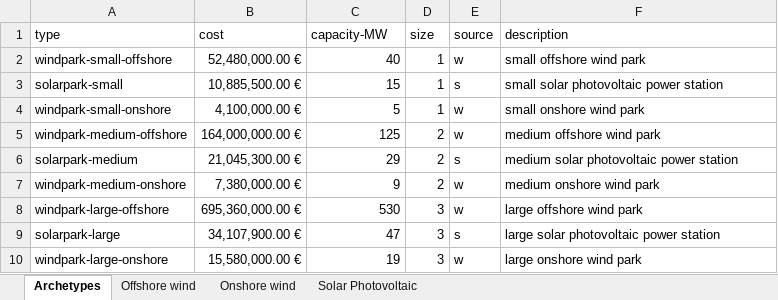
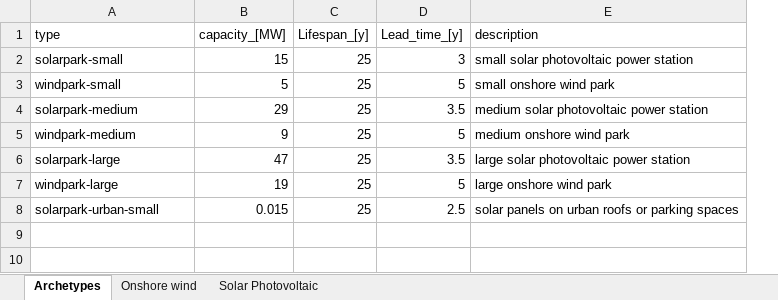
Before and after one commit to fcruztorres/ABM_Energy_Transition, an Excel workbook: data/projects - calculations.xlsx, sheet Archetypes, drawn as a sheet; values as stored, in another font and other column widths than the file's, no borders; removed rows and columns are numbered as before the commit, all else as after; the diff names each change by its address in the sheet, - before the commit and + after, or states it on an @@ line.

```diff
--- a/data/projects - calculations.xlsx (sheet Archetypes)
+++ b/data/projects - calculations.xlsx (sheet Archetypes)
@@ sheet tab hidden: Offshore wind @@
-column B (cost), rows 3-4: 10,885,500.00 € | 4,100,000.00 €; rows 6-7: 21,045,300.00 € | 7,380,000.00 €; rows 9-10: 34,107,900.00 € | 15,580,000.00 €
-column D (size), rows 3-4: 1 | 1; rows 6-7: 2 | 2; rows 9-10: 3 | 3
-column E (source), rows 3-4: s | w; rows 6-7: s | w; rows 9-10: s | w
+column C (Lifespan_[y]), rows 2-7: all 25
+column D (Lead_time_[y]), rows 2-7: 3 | 5 | 3.5 | 5 | 3.5 | 5
-B1: capacity-MW
+B1: capacity_[MW]
-row 2: windpark-small-offshore | 52,480,000.00 € | 40 | 1 | w | small offshore wind park
-A3 (type): windpark-small-onshore
+A3 (type): windpark-small
-row 5: windpark-medium-offshore | 164,000,000.00 € | 125 | 2 | w | medium offshore wind park
-A5 (type): windpark-medium-onshore
+A5 (type): windpark-medium
-row 8: windpark-large-offshore | 695,360,000.00 € | 530 | 3 | w | large offshore wind park
-A7 (type): windpark-large-onshore
+A7 (type): windpark-large
+row 8: solarpark-urban-small | 0.015 | 25 | 2.5 | solar panels on urban roofs or parking spaces
```
Also changed, not shown: charts or pictures, 2 other files.
